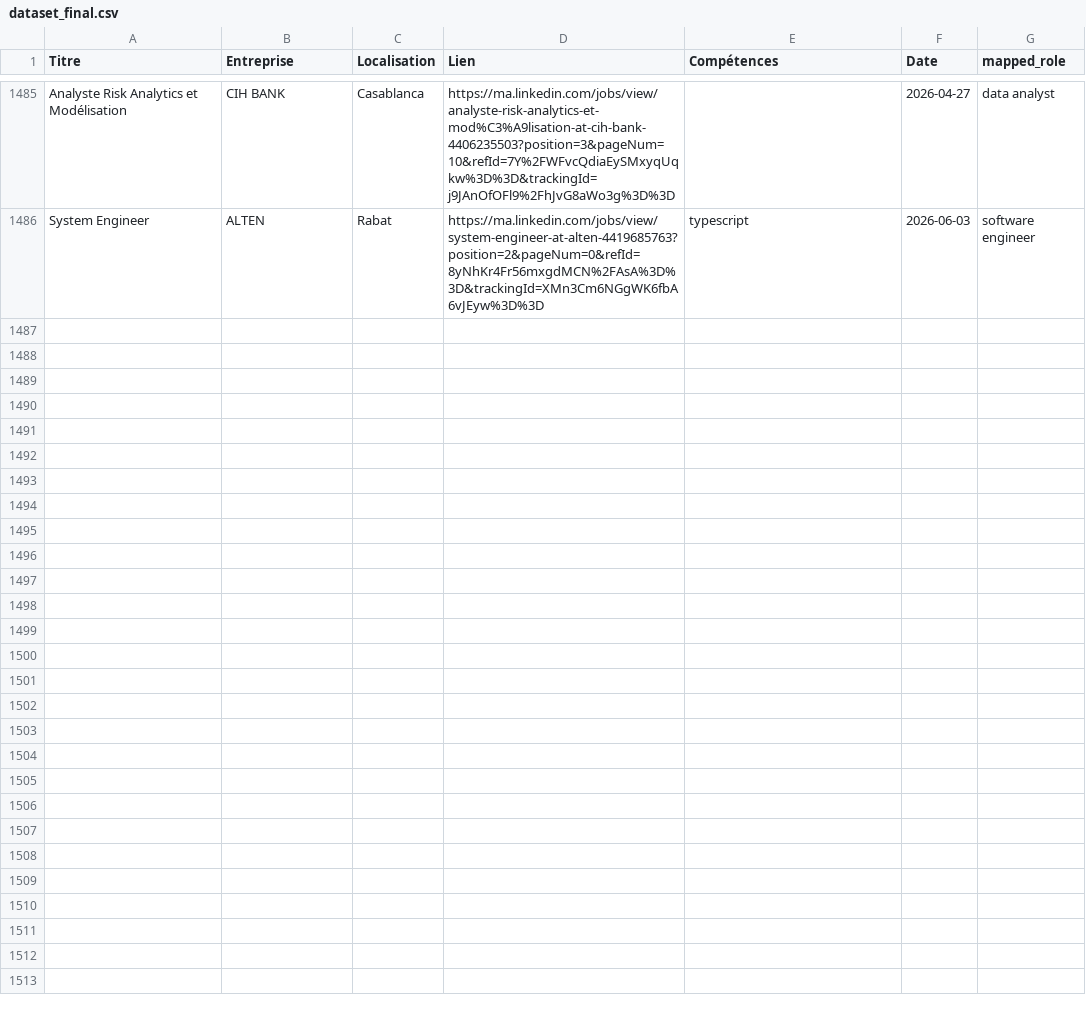
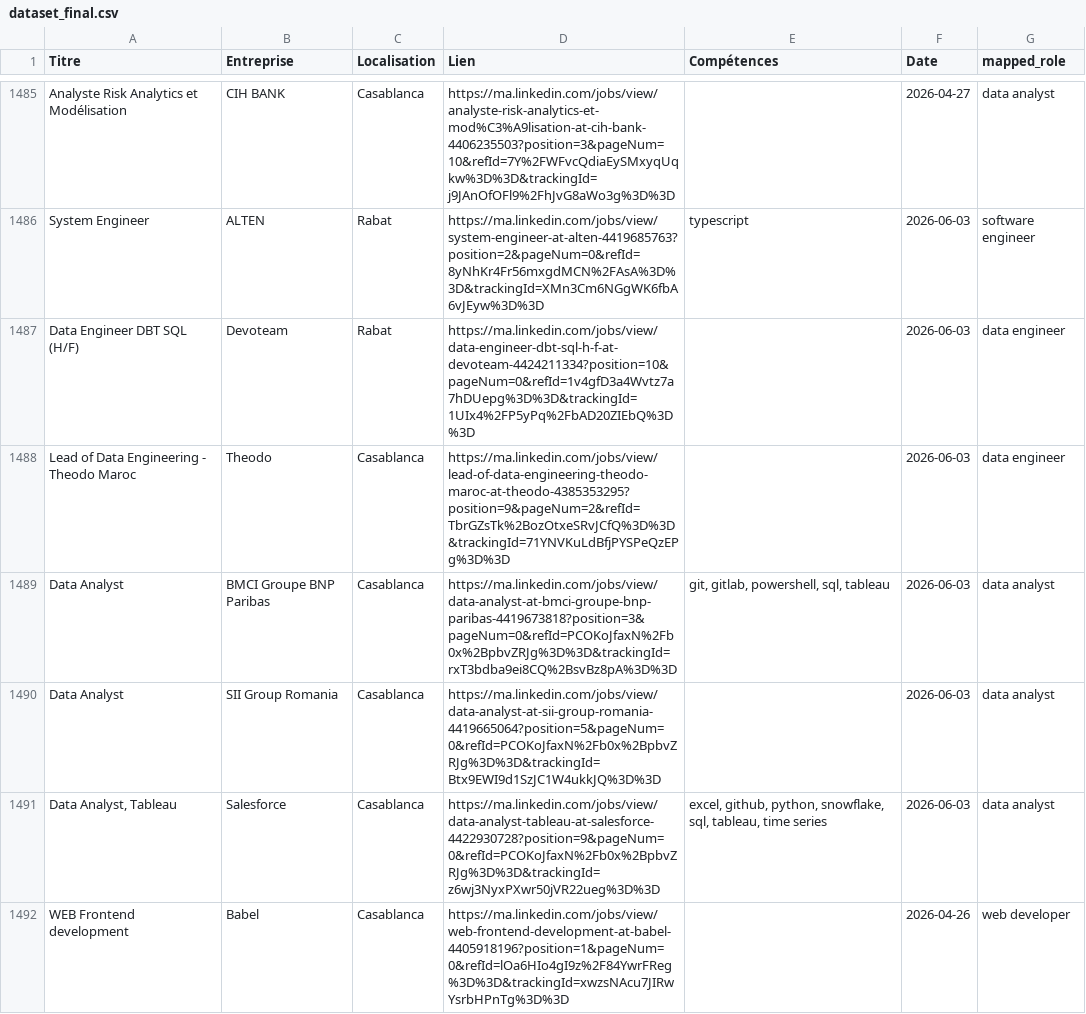
Before and after one commit to mouad-melloul/TechSight, a CSV file: data/dataset_final.csv, drawn as a sheet; only a part is shown, gaps mark what is left out; the diff names each change by its address in the sheet, - before the commit and + after, or states it on an @@ line.

```diff
--- a/data/dataset_final.csv
+++ b/data/dataset_final.csv
+row 1487: Data Engineer DBT SQL (H/F) | Devoteam | Rabat | https://ma.linkedin.com/jobs/view/data-engineer-dbt-sql-h-f-at-devoteam-4424211334?position=10&pageNum=0&refId=1v4gfD3a4Wvtz7a7hDUepg%3D%3D&trackingId=1UIx4%2FP5yPq%2FbAD20ZIEbQ%3D%3D |  | 2026-06-03 | data engineer
+row 1488: Lead of Data Engineering - Theodo Maroc | Theodo | Casablanca | https://ma.linkedin.com/jobs/view/lead-of-data-engineering-theodo-maroc-at-theodo-4385353295?position=9&pageNum=2&refId=TbrGZsTk%2BozOtxeSRvJCfQ%3D%3D&trackingId=71YNVKuLdBfjPYSPeQzEPg%3D%3D |  | 2026-06-03 | data engineer
+row 1489: Data Analyst | BMCI Groupe BNP Paribas | Casablanca | https://ma.linkedin.com/jobs/view/data-analyst-at-bmci-groupe-bnp-paribas-4419673818?position=3&pageNum=0&refId=PCOKoJfaxN%2Fb0x%2BpbvZRJg%3D%3D&trackingId=rxT3bdba9ei8CQ%2BsvBz8pA%3D%3D | git, gitlab, powershell, sql, tableau | 2026-06-03 | data analyst
+row 1490: Data Analyst | SII Group Romania | Casablanca | https://ma.linkedin.com/jobs/view/data-analyst-at-sii-group-romania-4419665064?position=5&pageNum=0&refId=PCOKoJfaxN%2Fb0x%2BpbvZRJg%3D%3D&trackingId=Btx9EWI9d1SzJC1W4ukkJQ%3D%3D |  | 2026-06-03 | data analyst
+row 1491: Data Analyst, Tableau | Salesforce | Casablanca | https://ma.linkedin.com/jobs/view/data-analyst-tableau-at-salesforce-4422930728?position=9&pageNum=0&refId=PCOKoJfaxN%2Fb0x%2BpbvZRJg%3D%3D&trackingId=z6wj3NyxPXwr50jVR22ueg%3D%3D | excel, github, python, snowflake, sql, tableau, time series | 2026-06-03 | data analyst
+row 1492: WEB Frontend development | Babel | Casablanca | https://ma.linkedin.com/jobs/view/web-frontend-development-at-babel-4405918196?position=1&pageNum=0&refId=lOa6HIo4gI9z%2F84YwrFReg%3D%3D&trackingId=xwzsNAcu7JIRwYsrbHPnTg%3D%3D |  | 2026-04-26 | web developer
```
